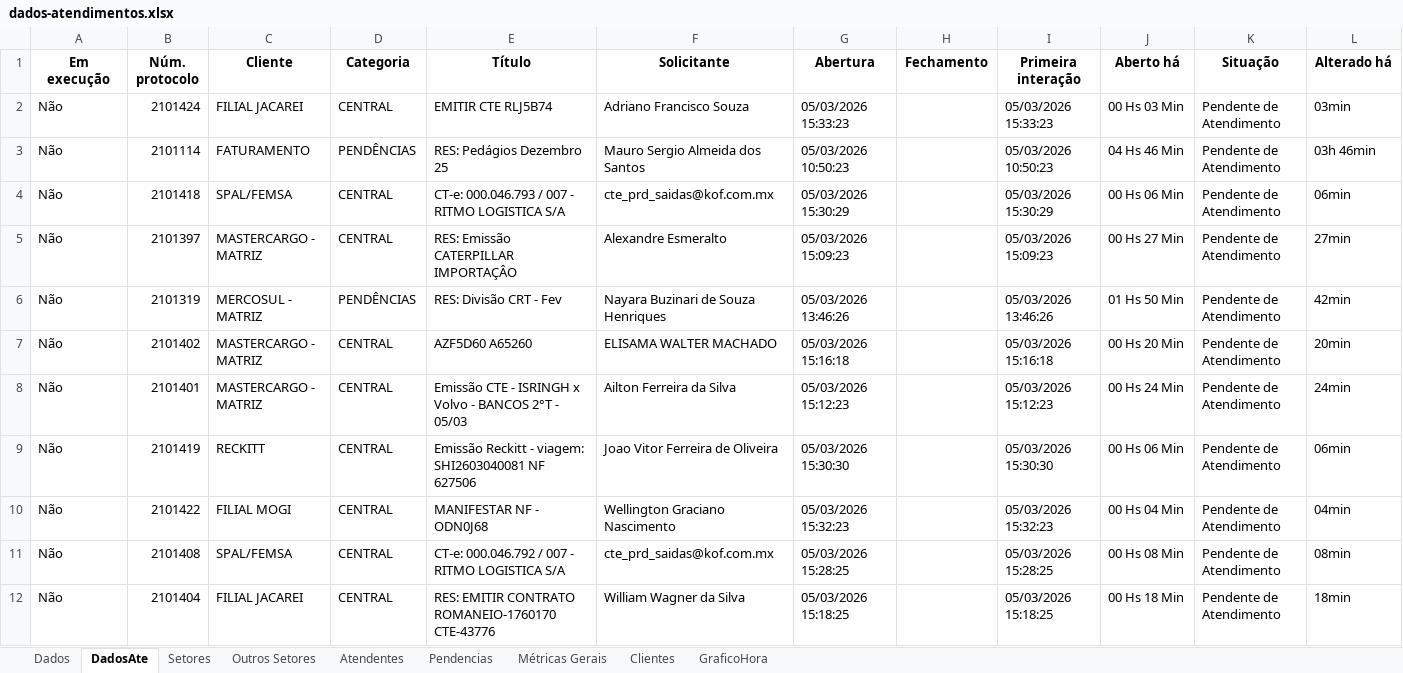
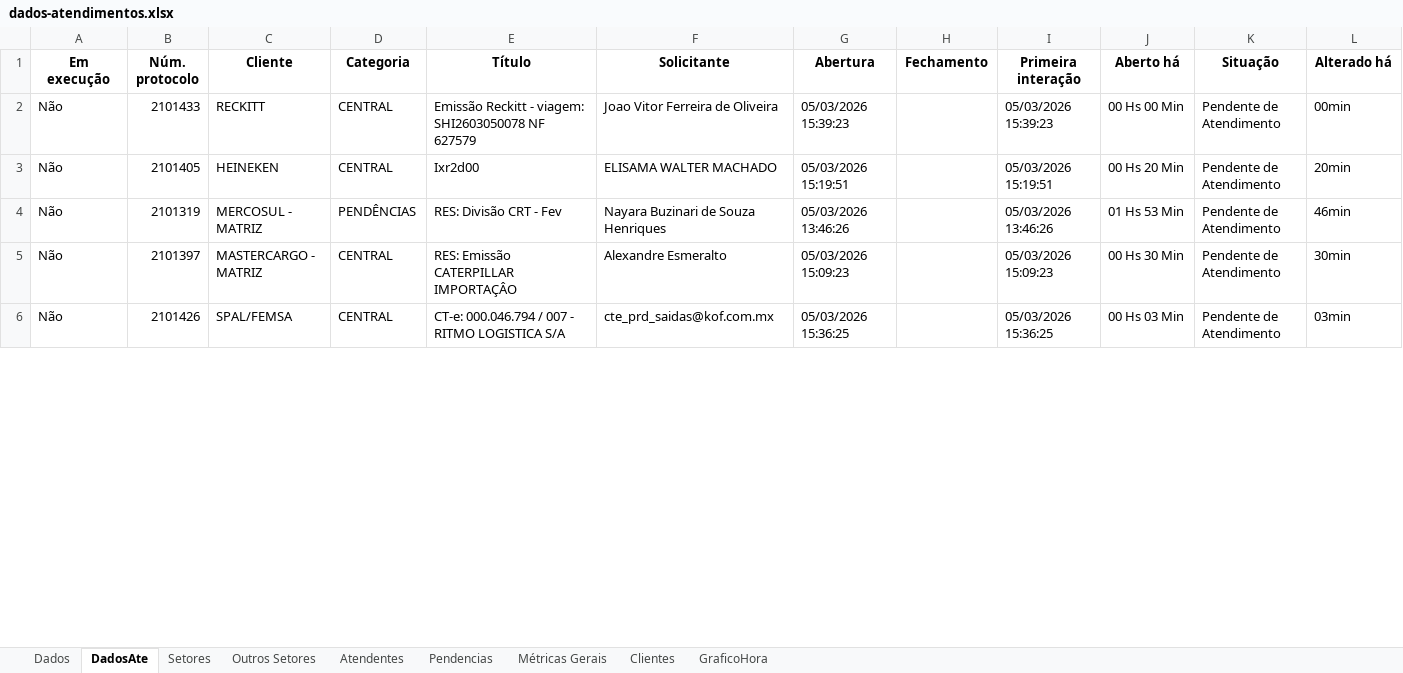
Before and after one commit to GabrielSilvaRit/Excel-painel, an Excel workbook: dados-atendimentos.xlsx, sheet DadosAte, drawn as a sheet; only a part is shown; values as stored, in another font and other column widths than the file's, no borders; removed rows and columns are numbered as before the commit, all else as after; the diff covers the shown part only; the diff names each change by its address in the sheet, - before the commit and + after, or states it on an @@ line.

```diff
--- a/dados-atendimentos.xlsx (sheet DadosAte)
+++ b/dados-atendimentos.xlsx (sheet DadosAte)
-B2 (Núm. protocolo): 2101424
+B2 (Núm. protocolo): 2101433
-C2 (Cliente): FILIAL JACAREI
+C2 (Cliente): RECKITT
-E2 (Título): EMITIR CTE RLJ5B74
+E2 (Título): Emissão Reckitt - viagem: SHI2603050078 NF 627579
-F2 (Solicitante): Adriano Francisco Souza
+F2 (Solicitante): Joao Vitor Ferreira de Oliveira
-G2 (Abertura): 05/03/2026 15:33:23
+G2 (Abertura): 05/03/2026 15:39:23
-I2 (Primeira interação): 05/03/2026 15:33:23
+I2 (Primeira interação): 05/03/2026 15:39:23
-J2 (Aberto há): 00 Hs 03 Min
+J2 (Aberto há): 00 Hs 00 Min
-L2 (Alterado há): 03min
+L2 (Alterado há): 00min
-row 3: Não | 2101114 | FATURAMENTO | PENDÊNCIAS | RES: Pedágios Dezembro 25 | Mauro Sergio Almeida dos Santos | 05/03/2026 10:50:23 |  | 05/03/2026 10:50:23 | 04 Hs 46 Min | Pendente de Atendimento | 03h 46min
-row 4: Não | 2101418 | SPAL/FEMSA | CENTRAL | CT-e: 000.046.793 / 007 - RITMO LOGISTICA S/A | cte_prd_saidas@kof.com.mx | 05/03/2026 15:30:29 |  | 05/03/2026 15:30:29 | 00 Hs 06 Min | Pendente de Atendimento | 06min
-row 5: Não | 2101397 | MASTERCARGO - MATRIZ | CENTRAL | RES: Emissão CATERPILLAR IMPORTAÇÂO | Alexandre Esmeralto | 05/03/2026 15:09:23 |  | 05/03/2026 15:09:23 | 00 Hs 27 Min | Pendente de Atendimento | 27min
+row 3: Não | 2101405 | HEINEKEN | CENTRAL | Ixr2d00 | ELISAMA WALTER MACHADO | 05/03/2026 15:19:51 |  | 05/03/2026 15:19:51 | 00 Hs 20 Min | Pendente de Atendimento | 20min
-J4 (Aberto há): 01 Hs 50 Min
+J4 (Aberto há): 01 Hs 53 Min
-L4 (Alterado há): 42min
+L4 (Alterado há): 46min
-row 7: Não | 2101402 | MASTERCARGO - MATRIZ | CENTRAL | AZF5D60 A65260 | ELISAMA WALTER MACHADO | 05/03/2026 15:16:18 |  | 05/03/2026 15:16:18 | 00 Hs 20 Min | Pendente de Atendimento | 20min
-B5 (Núm. protocolo): 2101401
+B5 (Núm. protocolo): 2101397
-E5 (Título): Emissão CTE - ISRINGH x Volvo - BANCOS 2°T - 05/03
+E5 (Título): RES: Emissão CATERPILLAR IMPORTAÇÂO
-F5 (Solicitante): Ailton Ferreira da Silva
+F5 (Solicitante): Alexandre Esmeralto
-G5 (Abertura): 05/03/2026 15:12:23
+G5 (Abertura): 05/03/2026 15:09:23
-I5 (Primeira interação): 05/03/2026 15:12:23
+I5 (Primeira interação): 05/03/2026 15:09:23
-J5 (Aberto há): 00 Hs 24 Min
+J5 (Aberto há): 00 Hs 30 Min
-L5 (Alterado há): 24min
+L5 (Alterado há): 30min
-row 9: Não | 2101419 | RECKITT | CENTRAL | Emissão Reckitt - viagem: SHI2603040081 NF 627506 | Joao Vitor Ferreira de Oliveira | 05/03/2026 15:30:30 |  | 05/03/2026 15:30:30 | 00 Hs 06 Min | Pendente de Atendimento | 06min
-row 10: Não | 2101422 | FILIAL MOGI | CENTRAL | MANIFESTAR NF - ODN0J68 | Wellington Graciano Nascimento | 05/03/2026 15:32:23 |  | 05/03/2026 15:32:23 | 00 Hs 04 Min | Pendente de Atendimento | 04min
-B6 (Núm. protocolo): 2101408
+B6 (Núm. protocolo): 2101426
-E6 (Título): CT-e: 000.046.792 / 007 - RITMO LOGISTICA S/A
+E6 (Título): CT-e: 000.046.794 / 007 - RITMO LOGISTICA S/A
-G6 (Abertura): 05/03/2026 15:28:25
+G6 (Abertura): 05/03/2026 15:36:25
-I6 (Primeira interação): 05/03/2026 15:28:25
+I6 (Primeira interação): 05/03/2026 15:36:25
-J6 (Aberto há): 00 Hs 08 Min
+J6 (Aberto há): 00 Hs 03 Min
-L6 (Alterado há): 08min
+L6 (Alterado há): 03min
-row 12: Não | 2101404 | FILIAL JACAREI | CENTRAL | RES: EMITIR CONTRATO ROMANEIO-1760170 CTE-43776 | William Wagner da Silva | 05/03/2026 15:18:25 |  | 05/03/2026 15:18:25 | 00 Hs 18 Min | Pendente de Atendimento | 18min
```
Also changed, not shown: 15 added rows, 6 removed rows and 54 edited cells elsewhere in this sheet, sheet Dados, sheet Setores, sheet Métricas Gerais, sheet Atendentes, sheet GraficoHora, sheet Outros Setores, 2 more sheets.
